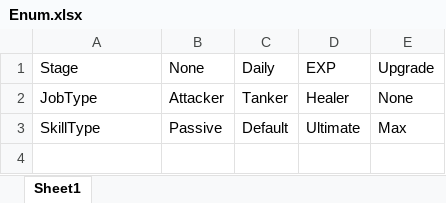
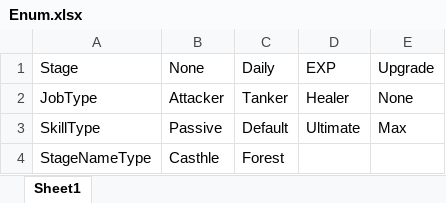
Before and after one commit to faces0312/IDLESOUL, an Excel workbook: Assets/Resources/ExcelDB/Enum.xlsx, sheet Sheet1, drawn as a sheet; values as stored, in another font and other column widths than the file's, no borders; the diff names each change by its address in the sheet, - before the commit and + after, or states it on an @@ line.

```diff
--- a/Assets/Resources/ExcelDB/Enum.xlsx (sheet Sheet1)
+++ b/Assets/Resources/ExcelDB/Enum.xlsx (sheet Sheet1)
+row 4: StageNameType | Casthle | Forest
```
Also changed, not shown: Assets/Resources/ExcelDB/StageDB.xlsx, 8 other files.
